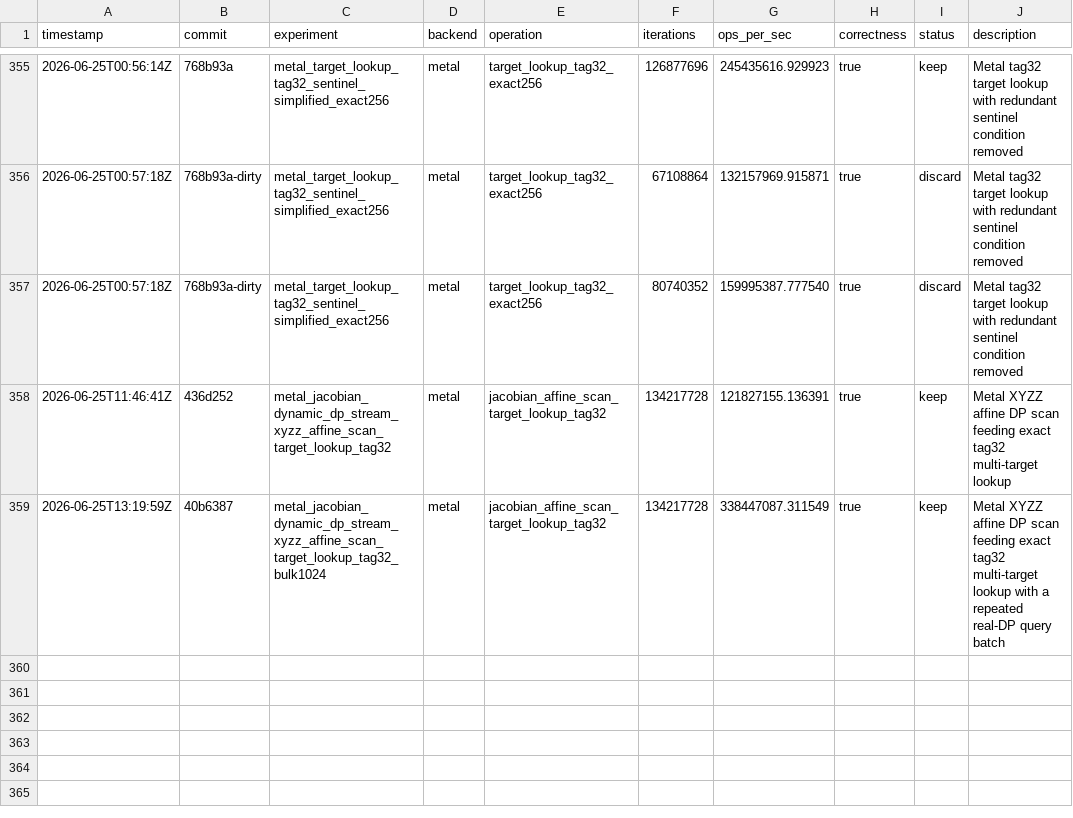
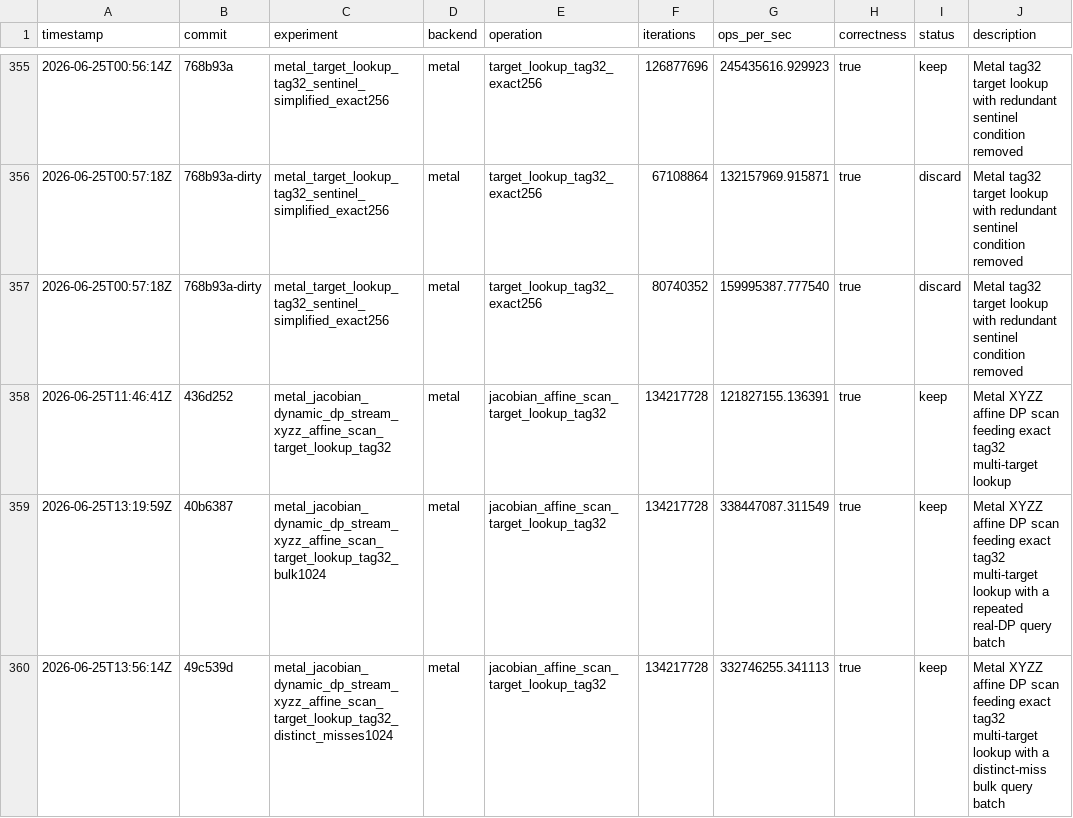
Before and after one commit to metaforismo/RCKangaroo-MT, a TSV file: autoresearch/results.tsv, drawn as a sheet; only a part is shown, gaps mark what is left out; the diff names each change by its address in the sheet, - before the commit and + after, or states it on an @@ line.

Commit message:
docs: record distinct affine lookup baseline

```diff
--- a/autoresearch/results.tsv
+++ b/autoresearch/results.tsv
+row 360: 2026-06-25T13:56:14Z | 49c539d | metal_jacobian_dynamic_dp_stream_xyzz_affine_scan_target_lookup_tag32_distinct_misses1024 | metal | jacobian_affine_scan_target_lookup_tag32 | 134217728 | 332746255.341113 | true | keep | Metal XYZZ affine DP scan feeding exact tag32 multi-target lookup with a distinct-miss bulk query batch
```
Also changed, not shown: 2 other files.
